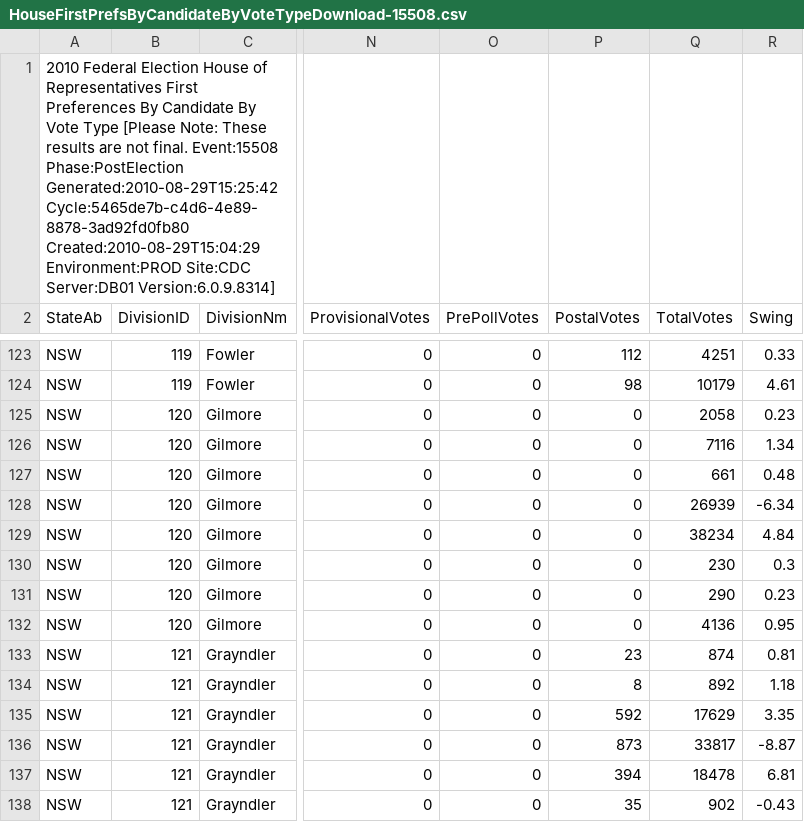
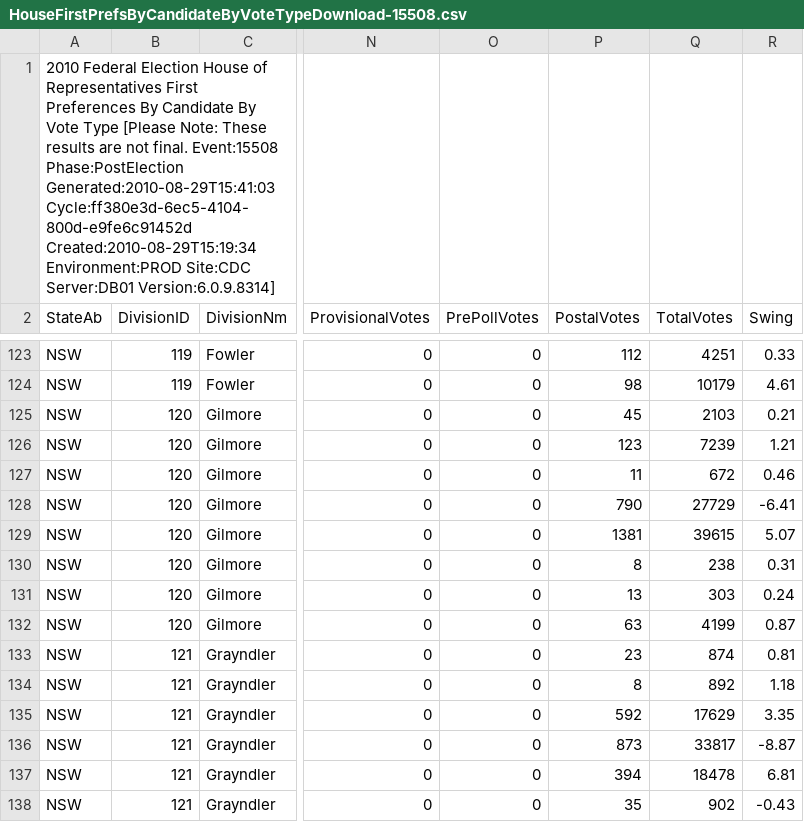
Before and after one commit to d1b/AustralianFederalElection2010CSV, a CSV file: HouseFirstPrefsByCandidateByVoteTypeDownload-15508.csv, drawn as a sheet; only a part is shown, gaps mark what is left out; the diff covers the shown part only; the diff names each change by its address in the sheet, - before the commit and + after, or states it on an @@ line.

```diff
--- a/HouseFirstPrefsByCandidateByVoteTypeDownload-15508.csv
+++ b/HouseFirstPrefsByCandidateByVoteTypeDownload-15508.csv
-A1 (StateAb): …Event:15508 Phase:PostElection Generated:2010-08-29T15:25:42 Cycle:5465de7b-c4d6-4e89-8878-3ad92fd0fb80 Created:2010-08-29T15:04:29 Environment:PROD Site:CDC…
+A1 (StateAb): …Event:15508 Phase:PostElection Generated:2010-08-29T15:41:03 Cycle:ff380e3d-6ec5-4104-800d-e9fe6c91452d Created:2010-08-29T15:19:34 Environment:PROD Site:CDC…
-P125 (PostalVotes): 0
+P125 (PostalVotes): 45
-Q125 (TotalVotes): 2058
+Q125 (TotalVotes): 2103
-R125 (Swing): 0.23
+R125 (Swing): 0.21
-P126 (PostalVotes): 0
+P126 (PostalVotes): 123
-Q126 (TotalVotes): 7116
+Q126 (TotalVotes): 7239
-R126 (Swing): 1.34
+R126 (Swing): 1.21
-P127 (PostalVotes): 0
+P127 (PostalVotes): 11
-Q127 (TotalVotes): 661
+Q127 (TotalVotes): 672
-R127 (Swing): 0.48
+R127 (Swing): 0.46
-P128 (PostalVotes): 0
+P128 (PostalVotes): 790
-Q128 (TotalVotes): 26939
+Q128 (TotalVotes): 27729
-R128 (Swing): -6.34
+R128 (Swing): -6.41
-P129 (PostalVotes): 0
+P129 (PostalVotes): 1381
-Q129 (TotalVotes): 38234
+Q129 (TotalVotes): 39615
-R129 (Swing): 4.84
+R129 (Swing): 5.07
-P130 (PostalVotes): 0
+P130 (PostalVotes): 8
-Q130 (TotalVotes): 230
+Q130 (TotalVotes): 238
-R130 (Swing): 0.3
+R130 (Swing): 0.31
-P131 (PostalVotes): 0
+P131 (PostalVotes): 13
-Q131 (TotalVotes): 290
+Q131 (TotalVotes): 303
-R131 (Swing): 0.23
+R131 (Swing): 0.24
-P132 (PostalVotes): 0
+P132 (PostalVotes): 63
-Q132 (TotalVotes): 4136
+Q132 (TotalVotes): 4199
-R132 (Swing): 0.95
+R132 (Swing): 0.87
```
Also changed, not shown: 16 edited cells elsewhere in this file, HouseInformalByDivisionDownload-15508.csv, HouseStateFirstPrefsByPollingPlaceDownload-15508-QLD.csv, 53 other files.
